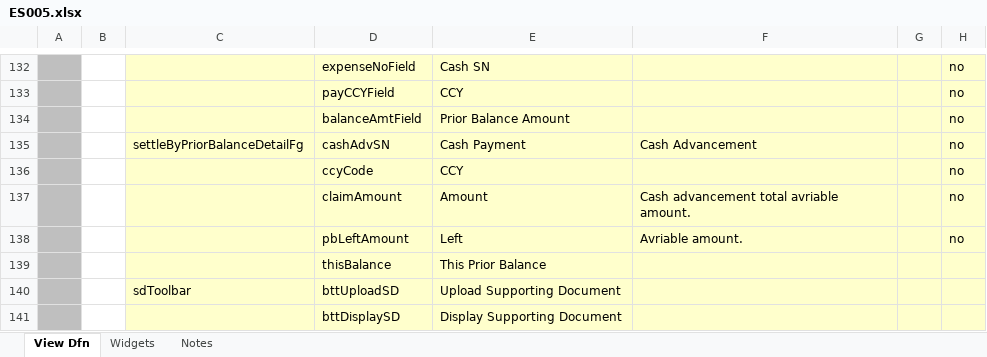
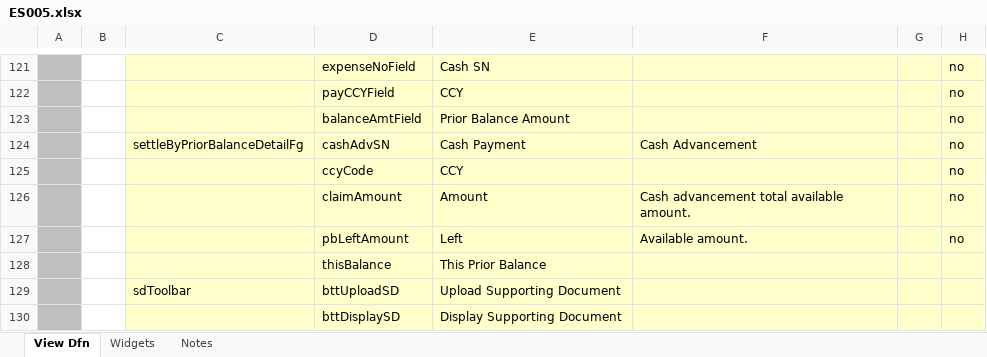
Before and after one commit to ikyofw/ikyo, an Excel workbook: apps/es/resources/screen/ES005.xlsx, sheet View Dfn, drawn as a sheet; only a part is shown, gaps mark what is left out; values as stored, in another font and other column widths than the file's, no borders; addresses are those after the commit; the diff covers the shown part only; the diff names each change by its address in the sheet, - before the commit and + after, or states it on an @@ line.

```diff
--- a/apps/es/resources/screen/ES005.xlsx (sheet View Dfn)
+++ b/apps/es/resources/screen/ES005.xlsx (sheet View Dfn)
-F126: Cash advancement total avriable amount.
+F126: Cash advancement total available amount.
-F127: Avriable amount.
+F127: Available amount.
```
Also changed, not shown: 3 added rows, 14 removed rows and 6 edited cells elsewhere in this sheet, charts or pictures, apps/es/resources/screen/ES004.xlsx, apps/es/resources/screen/ES006.xlsx, 48 other files.
